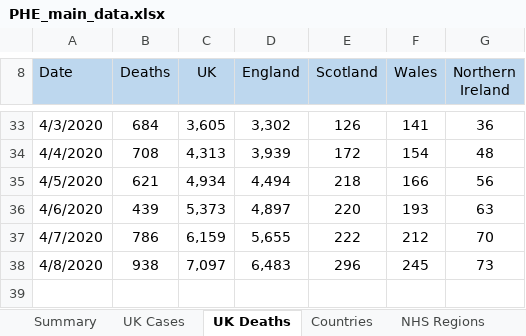
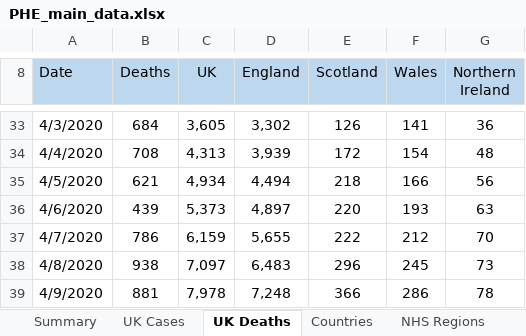
Before and after one commit to maxeyre/COVID-19, an Excel workbook: data_scraper/data/original/PHE_main_data.xlsx, sheet UK Deaths, drawn as a sheet; only a part is shown, gaps mark what is left out; values as stored, in another font and other column widths than the file's, no borders; the diff names each change by its address in the sheet, - before the commit and + after, or states it on an @@ line.

```diff
--- a/data_scraper/data/original/PHE_main_data.xlsx (sheet UK Deaths)
+++ b/data_scraper/data/original/PHE_main_data.xlsx (sheet UK Deaths)
+row 39: 4/9/2020 | 881 | 7,978 | 7,248 | 366 | 286 | 78
```
Also changed, not shown: sheet Countries, sheet NHS Regions, sheet UTLAs, sheet UK Cases, 8 other files.
